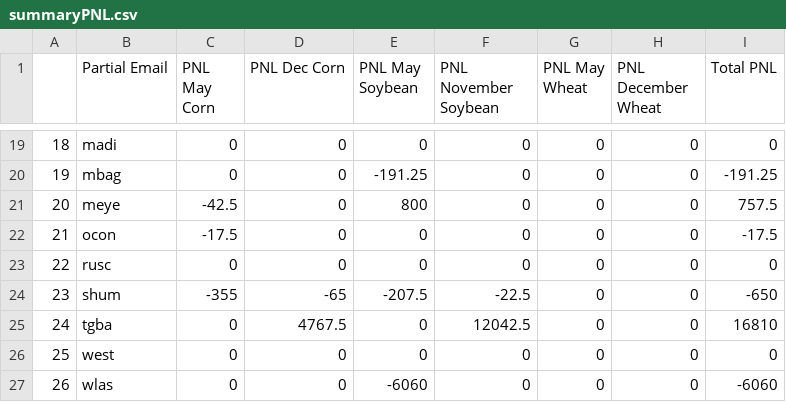
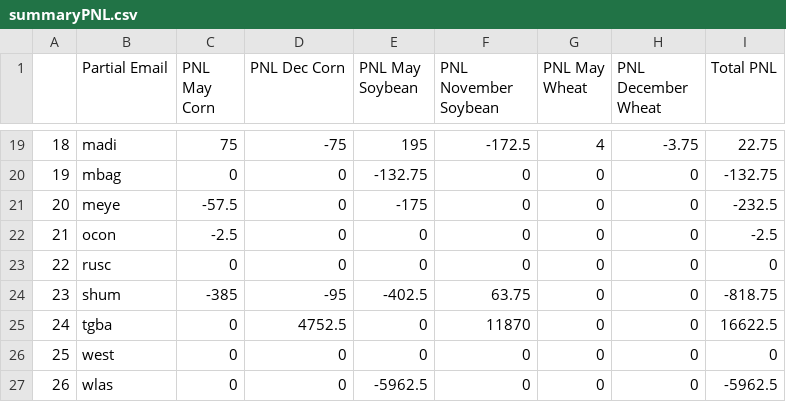
Before and after one commit to mindymallory/421Game2024, a CSV file: summaryPNL.csv, drawn as a sheet; only a part is shown, gaps mark what is left out; the diff covers the shown part only.

```diff
--- a/summaryPNL.csv
+++ b/summaryPNL.csv
@@ -19,9 +19,9 @@
-"18","madi",0,0,0,0,0,0,0
-"19","mbag",0,0,-191.25,0,0,0,-191.25
-"20","meye",-42.5,0,800,0,0,0,757.5
-"21","ocon",-17.5,0,0,0,0,0,-17.5
+"18","madi",75,-75,195,-172.5,4,-3.75,22.75
+"19","mbag",0,0,-132.75,0,0,0,-132.75
+"20","meye",-57.5,0,-175,0,0,0,-232.5
+"21","ocon",-2.5,0,0,0,0,0,-2.5
 "22","rusc",0,0,0,0,0,0,0
-"23","shum",-355,-65,-207.5,-22.5,0,0,-650
-"24","tgba",0,4767.5,0,12042.5,0,0,16810
+"23","shum",-385,-95,-402.5,63.75,0,0,-818.75
+"24","tgba",0,4752.5,0,11870,0,0,16622.5
 "25","west",0,0,0,0,0,0,0
-"26","wlas",0,0,-6060,0,0,0,-6060
+"26","wlas",0,0,-5962.5,0,0,0,-5962.5
```
Also changed, not shown: 28 edited cells elsewhere in this file, 6 other files.
